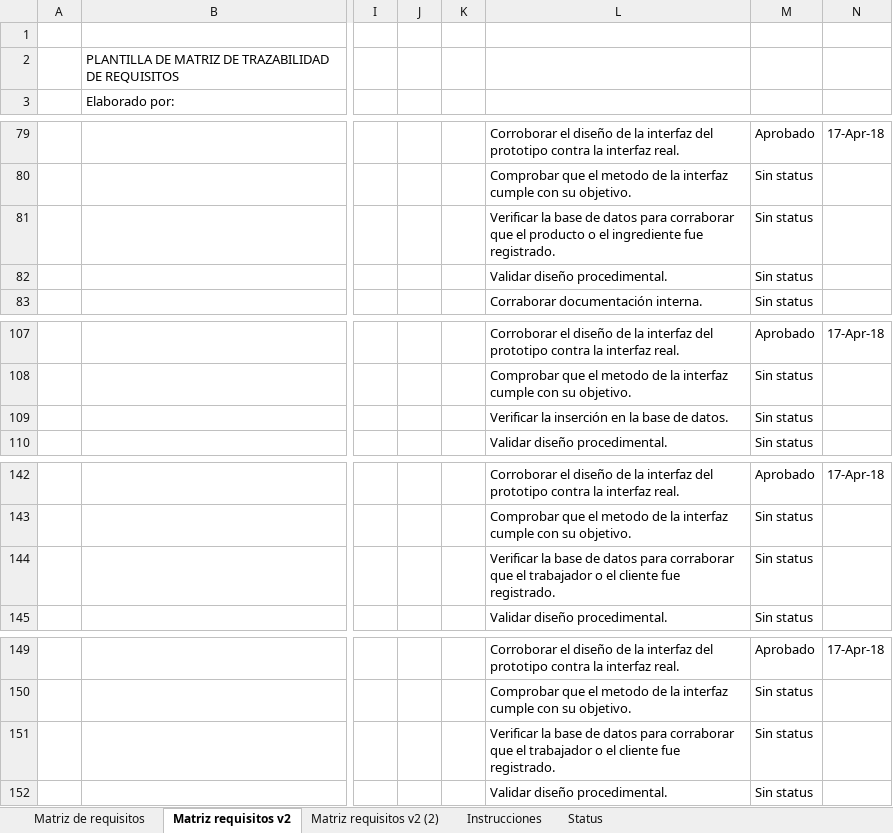
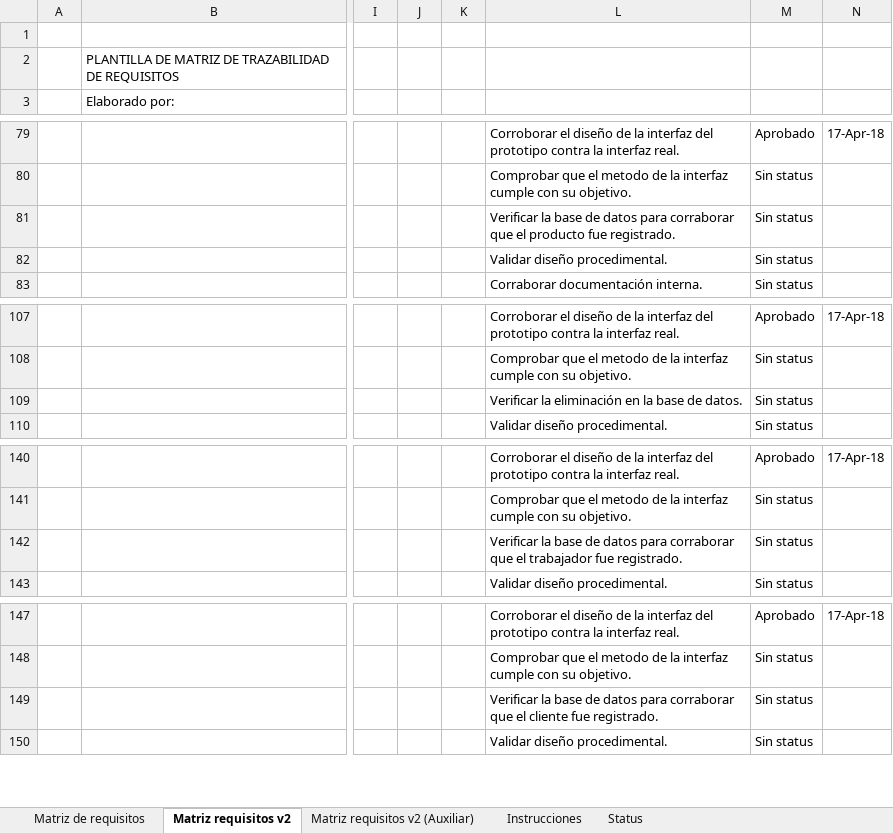
Before and after one commit to itsrenenvt/snackos, an Excel workbook: 4.1. Documento de unitarias y pruebas de integración.xlsx, sheet Matriz requisitos v2, drawn as a sheet; only a part is shown, gaps mark what is left out; values as stored, in another font and other column widths than the file's, no cell formats; addresses are those after the commit; the diff covers the shown part only; the diff names each change by its address in the sheet, - before the commit and + after, or states it on an @@ line.

Commit message:
se corrigió matriz de trasabilidad.

```diff
--- a/4.1. Documento de unitarias y pruebas de integración.xlsx (sheet Matriz requisitos v2)
+++ b/4.1. Documento de unitarias y pruebas de integración.xlsx (sheet Matriz requisitos v2)
-sheet tab: Matriz requisitos v2 (2)
+sheet tab: Matriz requisitos v2 (Auxiliar)
-L81: …el producto o el ingrediente fue registrado.
+L81: …el producto fue registrado.
-L109: Verificar la inserción en la base de datos.
+L109: Verificar la eliminación en la base de datos.
-L142: …el trabajador o el cliente fue registrado.
+L142: …el trabajador fue registrado.
-L149: …que el trabajador o el cliente fue…
+L149: …que el cliente fue…
```
Also changed, not shown: 4 added rows, 7 removed rows and 5 edited cells elsewhere in this sheet, cell formats.
